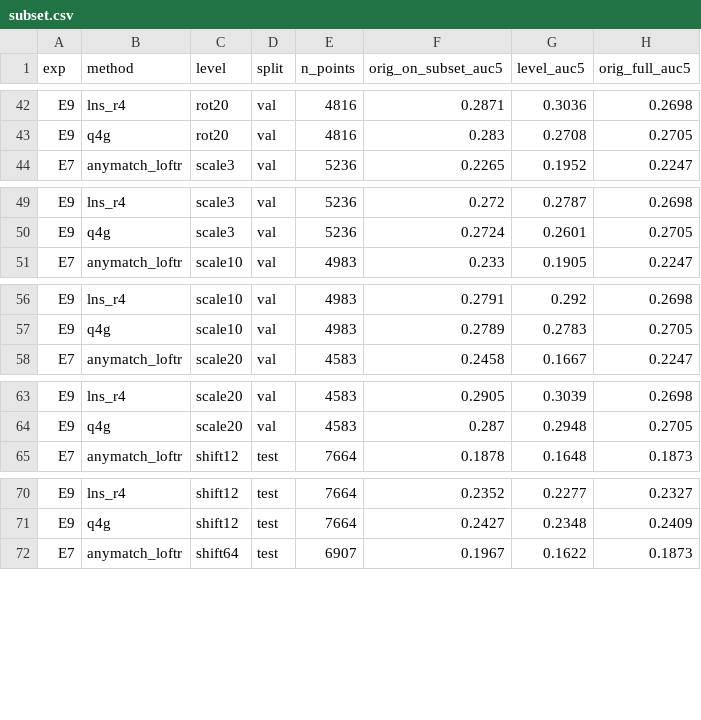
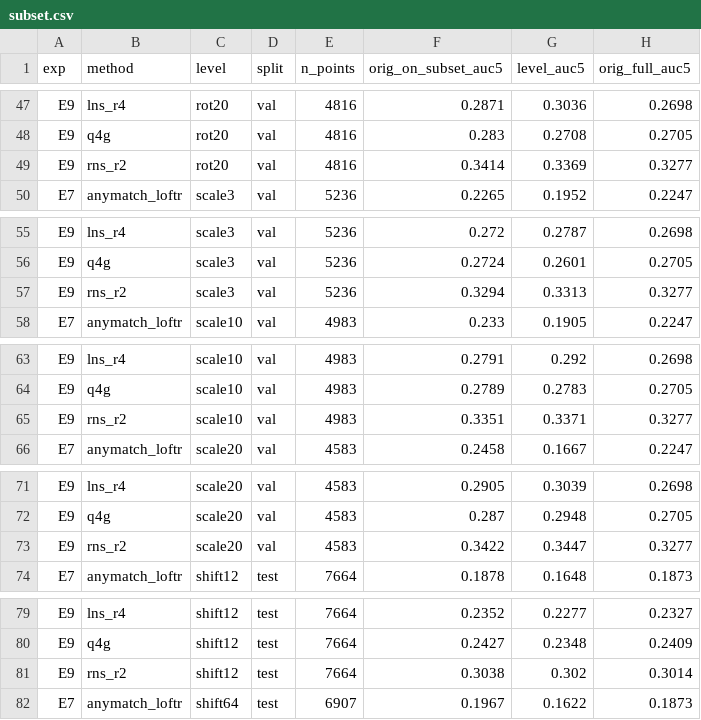
Before and after one commit to Guochu0-0/moon-exp, a CSV file: runs/E9/extra/data/subset.csv, drawn as a sheet; only a part is shown, gaps mark what is left out; the diff covers the shown part only; the diff names each change by its address in the sheet, - before the commit and + after, or states it on an @@ line.

```diff
--- a/runs/E9/extra/data/subset.csv
+++ b/runs/E9/extra/data/subset.csv
+row 49: E9 | rns_r2 | rot20 | val | 4816 | 0.3414 | 0.3369 | 0.3277
+row 57: E9 | rns_r2 | scale3 | val | 5236 | 0.3294 | 0.3313 | 0.3277
+row 65: E9 | rns_r2 | scale10 | val | 4983 | 0.3351 | 0.3371 | 0.3277
+row 73: E9 | rns_r2 | scale20 | val | 4583 | 0.3422 | 0.3447 | 0.3277
+row 81: E9 | rns_r2 | shift12 | test | 7664 | 0.3038 | 0.302 | 0.3014
```
Also changed, not shown: 13 added rows elsewhere in this file, runs/E9/extra/data/select.csv, runs/E9/extra/data/summary.csv, 3 other files.
